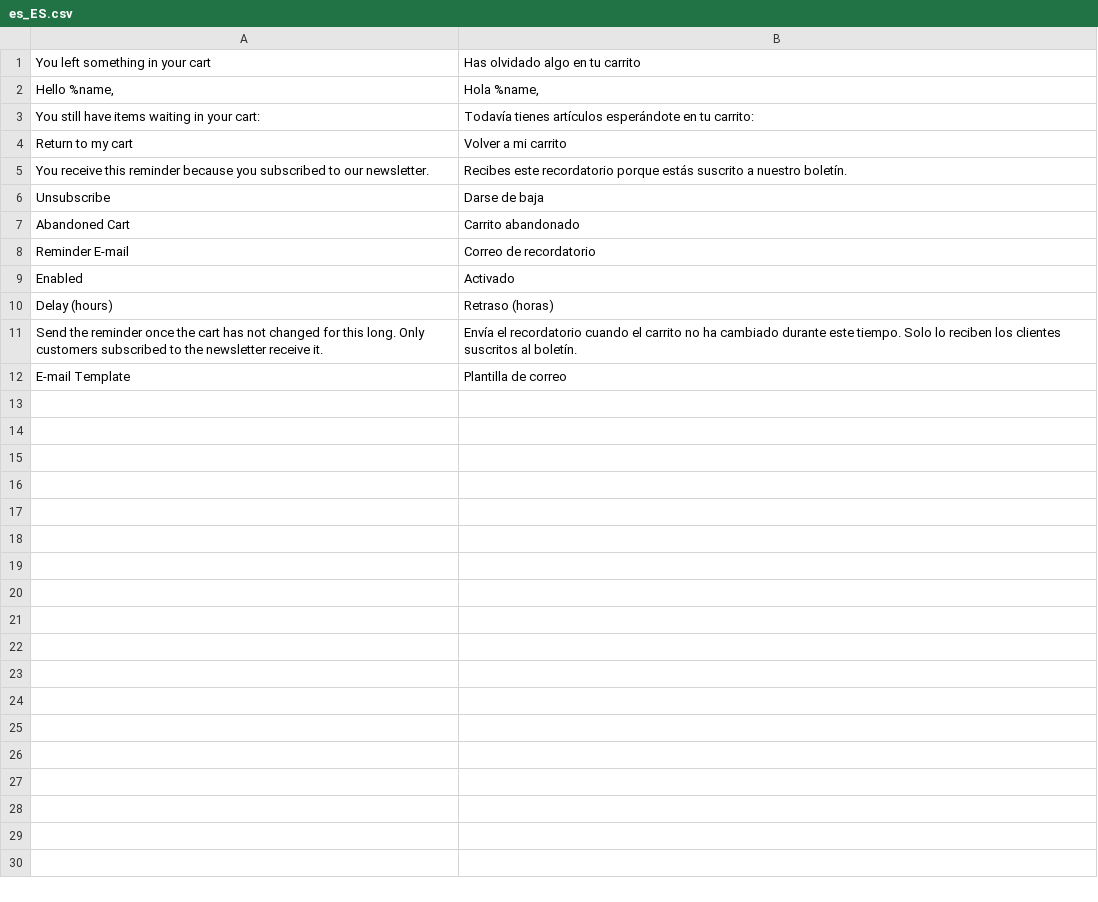
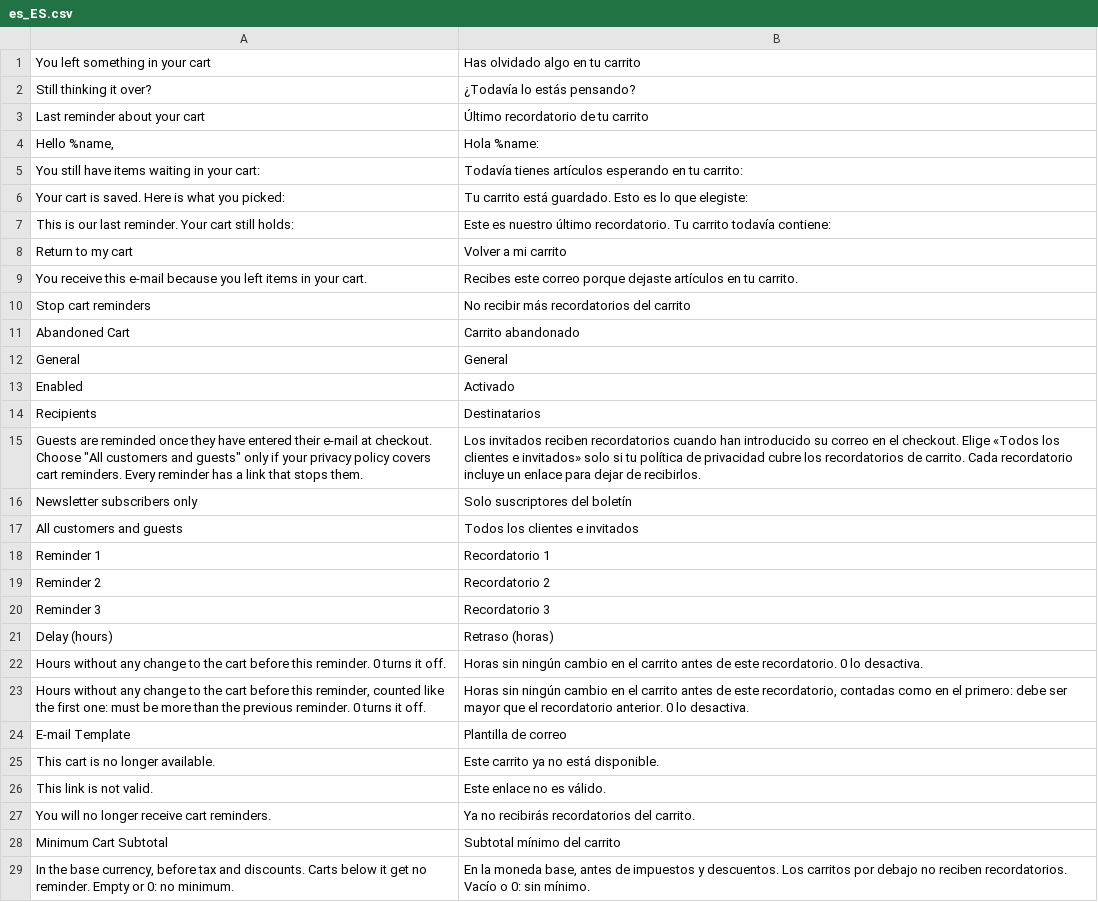
Before and after one commit to mage-os-lab/module-abandoned-cart, a CSV file: i18n/es_ES.csv, drawn as a sheet; only a part is shown; the diff covers the shown part only.

```diff
--- a/i18n/es_ES.csv
+++ b/i18n/es_ES.csv
@@ -2,2 +2,6 @@
-"Hello %name,","Hola %name,"
-"You still have items waiting in your cart:","Todavía tienes artículos esperándote en tu carrito:"
+Still thinking it over?,¿Todavía lo estás pensando?
+Last reminder about your cart,Último recordatorio de tu carrito
+"Hello %name,",Hola %name:
+You still have items waiting in your cart:,Todavía tienes artículos esperando en tu carrito:
+Your cart is saved. Here is what you picked:,Tu carrito está guardado. Esto es lo que elegiste:
+This is our last reminder. Your cart still holds:,Este es nuestro último recordatorio. Tu carrito todavía contiene:
@@ -5,2 +9,2 @@
-"You receive this reminder because you subscribed to our newsletter.","Recibes este recordatorio porque estás suscrito a nuestro boletín."
-Unsubscribe,"Darse de baja"
+You receive this e-mail because you left items in your cart.,Recibes este correo porque dejaste artículos en tu carrito.
+Stop cart reminders,No recibir más recordatorios del carrito
@@ -8,2 +12,9 @@ Unsubscribe,"Darse de baja"
-"Reminder E-mail","Correo de recordatorio"
+General,General
 Enabled,Activado
+Recipients,Destinatarios
+"Guests are reminded once they have entered their e-mail at checkout. Choose ""All customers and guests"" only if your privacy policy covers cart reminders. Every reminder has a link that stops them.",Los invitados reciben recordatorios cuando han introducido su correo en el checkout. Elige «Todos los clientes e invitados» solo si tu política de privacidad cubre los recordatorios de carrito. Cada recordatorio incluye un enlace para dejar de recibirlos.
+Newsletter subscribers only,Solo suscriptores del boletín
+All customers and guests,Todos los clientes e invitados
+Reminder 1,Recordatorio 1
+Reminder 2,Recordatorio 2
+Reminder 3,Recordatorio 3
@@ -11 +22,2 @@ Enabled,Activado
-"Send the reminder once the cart has not changed for this long. Only customers subscribed to the newsletter receive it.","Envía el recordatorio cuando el carrito no ha cambiado durante este tiempo. Solo lo reciben los clientes suscritos al boletín."
+Hours without any change to the cart before this reminder. 0 turns it off.,Horas sin ningún cambio en el carrito antes de este recordatorio. 0 lo desactiva.
+"Hours without any change to the cart before this reminder, counted like the first one: must be more than the previous reminder. 0 turns it off.","Horas sin ningún cambio en el carrito antes de este recordatorio, contadas como en el primero: debe ser mayor que el recordatorio anterior. 0 lo desactiva."
@@ -12,0 +25,5 @@ Enabled,Activado
+This cart is no longer available.,Este carrito ya no está disponible.
+This link is not valid.,Este enlace no es válido.
+You will no longer receive cart reminders.,Ya no recibirás recordatorios del carrito.
+Minimum Cart Subtotal,Subtotal mínimo del carrito
+"In the base currency, before tax and discounts. Carts below it get no reminder. Empty or 0: no minimum.","En la moneda base, antes de impuestos y descuentos. Los carritos por debajo no reciben recordatorios. Vacío o 0: sin mínimo."
```
Also changed, not shown: 13 added rows elsewhere in this file, i18n/de_DE.csv, i18n/en_US.csv, 35 other files.
